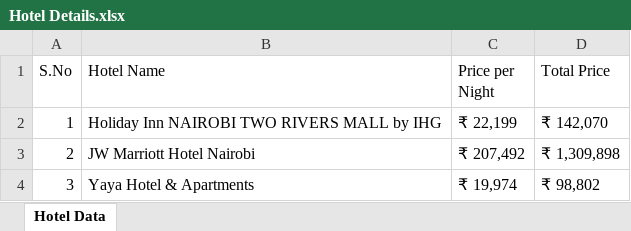
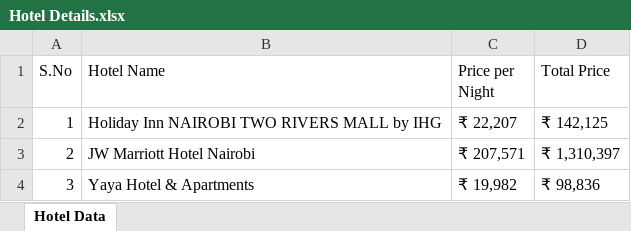
Before and after one commit to Bhargavraj-Ankarla/Final-Project, an Excel workbook: excel-output/Hotel Details.xlsx, sheet Hotel Data, drawn as a sheet; values as stored, in another font and other column widths than the file's, no borders; the diff names each change by its address in the sheet, - before the commit and + after, or states it on an @@ line.

```diff
--- a/excel-output/Hotel Details.xlsx (sheet Hotel Data)
+++ b/excel-output/Hotel Details.xlsx (sheet Hotel Data)
-C2 (Price per Night): ₹ 22,199
+C2 (Price per Night): ₹ 22,207
-D2 (Total Price): ₹ 142,070
+D2 (Total Price): ₹ 142,125
-C3 (Price per Night): ₹ 207,492
+C3 (Price per Night): ₹ 207,571
-D3 (Total Price): ₹ 1,309,898
+D3 (Total Price): ₹ 1,310,397
-C4 (Price per Night): ₹ 19,974
+C4 (Price per Night): ₹ 19,982
-D4 (Total Price): ₹ 98,802
+D4 (Total Price): ₹ 98,836
```
Also changed, not shown: excel-output/CruiseDetails.xlsx, excel-output/HotelSortedName.xlsx, 4 other files.
